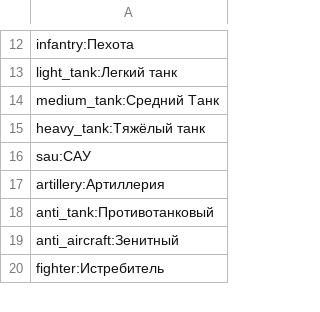
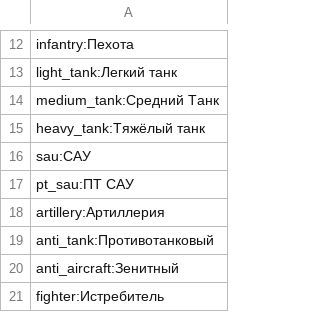
Before and after one commit to russkoepoleexperimentov/cardgame_project, a CSV file: data/languages/russian.csv, drawn as a sheet; only a part is shown, gaps mark what is left out; the diff names each change by its address in the sheet, - before the commit and + after, or states it on an @@ line.

```diff
--- a/data/languages/russian.csv
+++ b/data/languages/russian.csv
+row 17: pt_sau:ПТ САУ
```
Also changed, not shown: 2 other files.
